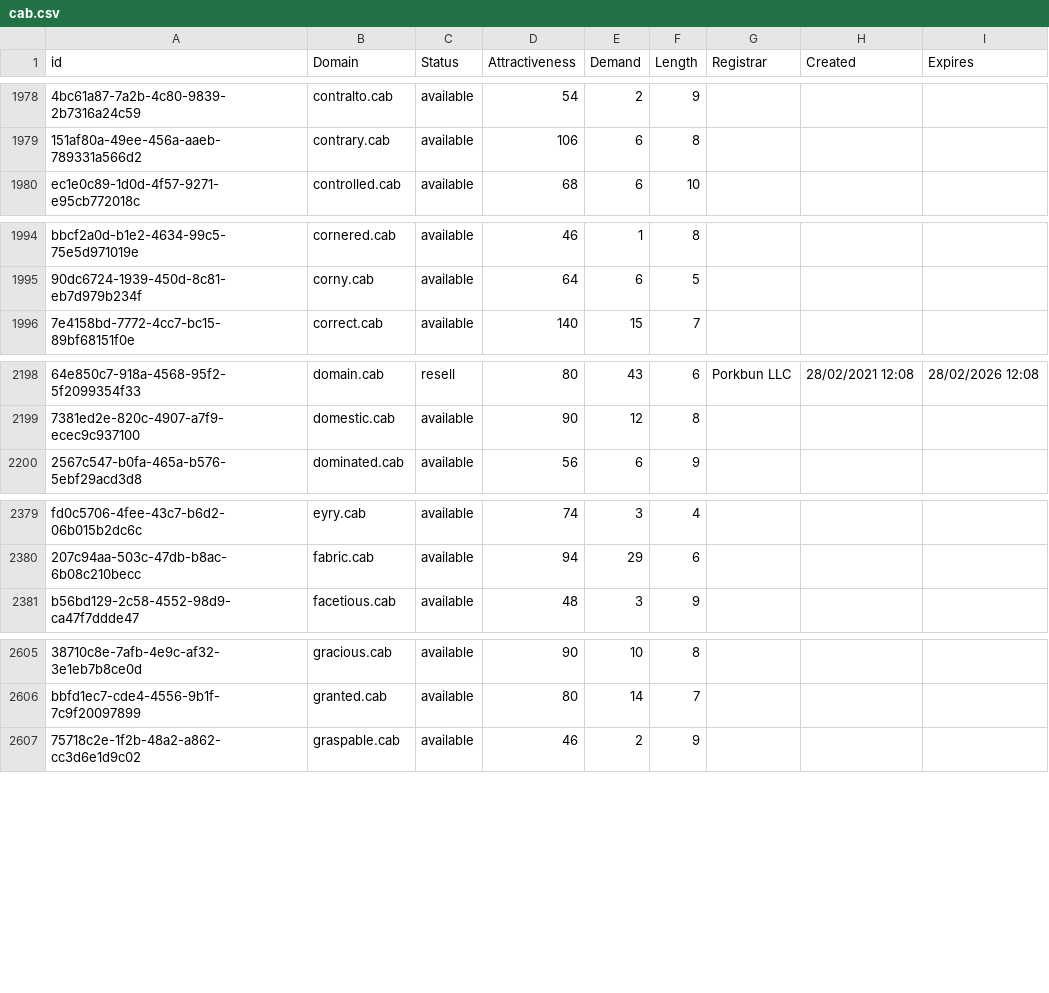
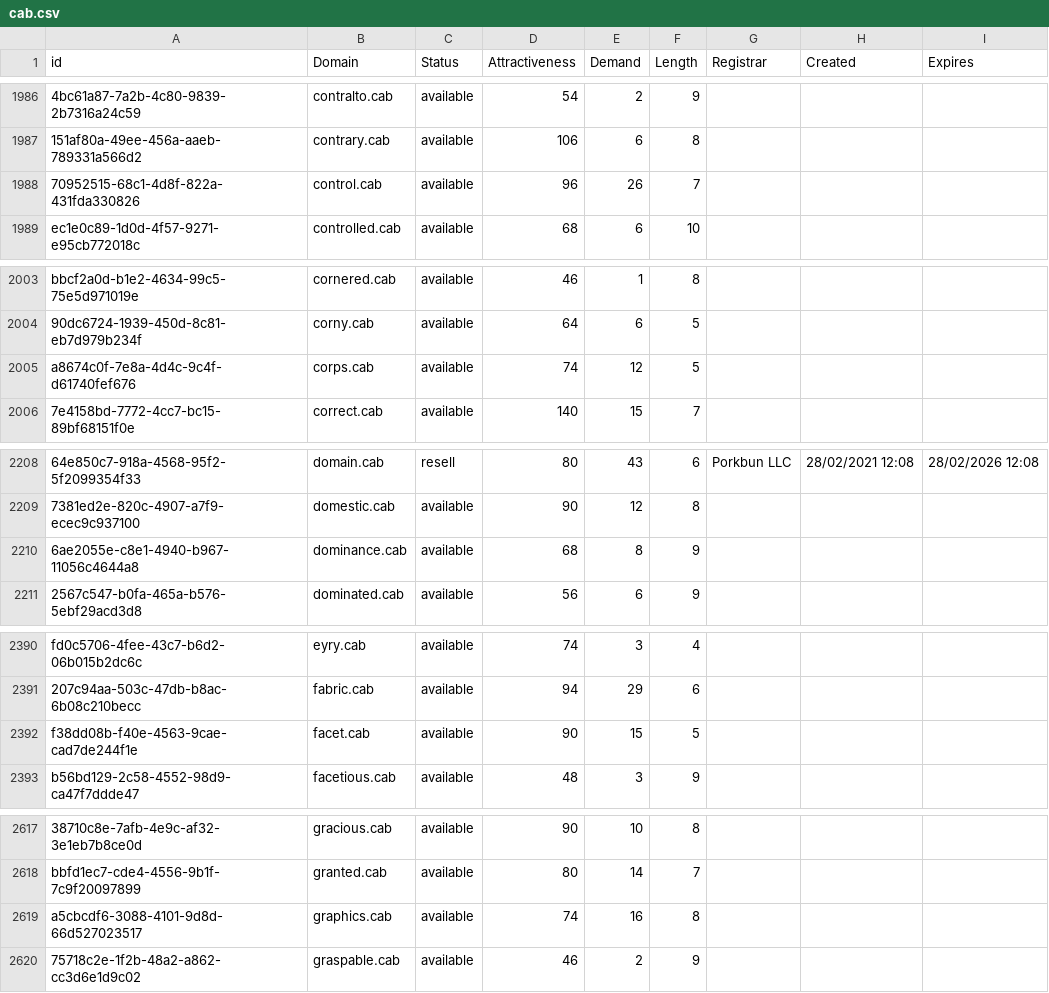
Before and after one commit to UniqueDomains/cab-oneword-domains, a CSV file: cab.csv, drawn as a sheet; only a part is shown, gaps mark what is left out; the diff covers the shown part only; the diff names each change by its address in the sheet, - before the commit and + after, or states it on an @@ line.

```diff
--- a/cab.csv
+++ b/cab.csv
+row 1988: 70952515-68c1-4d8f-822a-431fda330826 | control.cab | available | 96 | 26 | 7
+row 2005: a8674c0f-7e8a-4d4c-9c4f-d61740fef676 | corps.cab | available | 74 | 12 | 5
+row 2210: 6ae2055e-c8e1-4940-b967-11056c4644a8 | dominance.cab | available | 68 | 8 | 9
+row 2392: f38dd08b-f40e-4563-9cae-cad7de244f1e | facet.cab | available | 90 | 15 | 5
+row 2619: a5cbcdf6-3088-4101-9d8d-66d527023517 | graphics.cab | available | 74 | 16 | 8
```
Also changed, not shown: 18 added rows and 26 edited cells elsewhere in this file, 2 other files.
